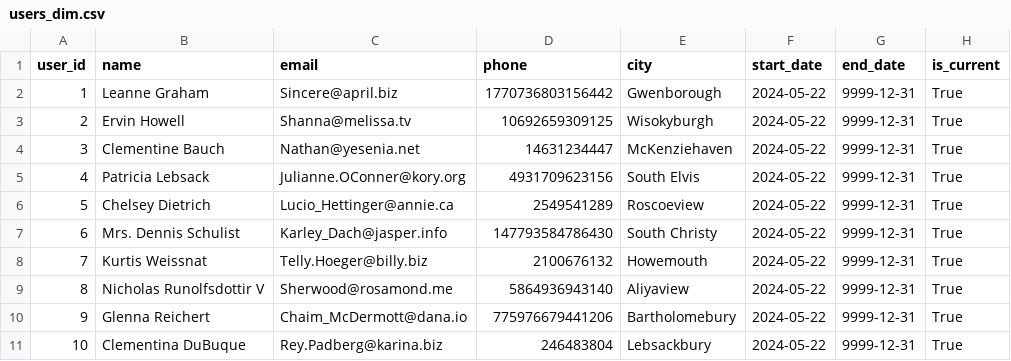
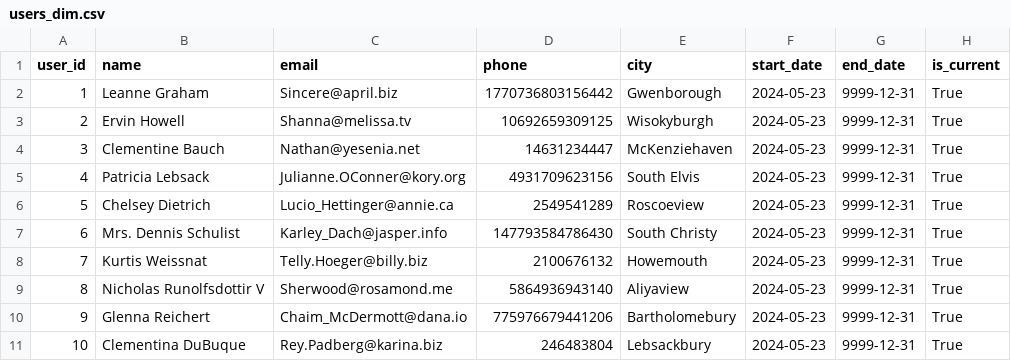
Before and after one commit to ahmedashraffcih/E2E_Sales_Data_Pipeline, a CSV file: datalake/gold/users_dim.csv, drawn as a sheet.

```diff
--- a/datalake/gold/users_dim.csv
+++ b/datalake/gold/users_dim.csv
@@ -1,11 +1,11 @@
 user_id,name,email,phone,city,start_date,end_date,is_current
-1,Leanne Graham,Sincere@april.biz,1770736803156442,Gwenborough,2024-05-22,9999-12-31,True
-2,Ervin Howell,Shanna@melissa.tv,10692659309125,Wisokyburgh,2024-05-22,9999-12-31,True
-3,Clementine Bauch,Nathan@yesenia.net,14631234447,McKenziehaven,2024-05-22,9999-12-31,True
-4,Patricia Lebsack,Julianne.OConner@kory.org,4931709623156,South Elvis,2024-05-22,9999-12-31,True
-5,Chelsey Dietrich,Lucio_Hettinger@annie.ca,2549541289,Roscoeview,2024-05-22,9999-12-31,True
-6,Mrs. Dennis Schulist,Karley_Dach@jasper.info,147793584786430,South Christy,2024-05-22,9999-12-31,True
-7,Kurtis Weissnat,Telly.Hoeger@billy.biz,2100676132,Howemouth,2024-05-22,9999-12-31,True
-8,Nicholas Runolfsdottir V,Sherwood@rosamond.me,5864936943140,Aliyaview,2024-05-22,9999-12-31,True
-9,Glenna Reichert,Chaim_McDermott@dana.io,775976679441206,Bartholomebury,2024-05-22,9999-12-31,True
-10,Clementina DuBuque,Rey.Padberg@karina.biz,246483804,Lebsackbury,2024-05-22,9999-12-31,True
+1,Leanne Graham,Sincere@april.biz,1770736803156442,Gwenborough,2024-05-23,9999-12-31,True
+2,Ervin Howell,Shanna@melissa.tv,10692659309125,Wisokyburgh,2024-05-23,9999-12-31,True
+3,Clementine Bauch,Nathan@yesenia.net,14631234447,McKenziehaven,2024-05-23,9999-12-31,True
+4,Patricia Lebsack,Julianne.OConner@kory.org,4931709623156,South Elvis,2024-05-23,9999-12-31,True
+5,Chelsey Dietrich,Lucio_Hettinger@annie.ca,2549541289,Roscoeview,2024-05-23,9999-12-31,True
+6,Mrs. Dennis Schulist,Karley_Dach@jasper.info,147793584786430,South Christy,2024-05-23,9999-12-31,True
+7,Kurtis Weissnat,Telly.Hoeger@billy.biz,2100676132,Howemouth,2024-05-23,9999-12-31,True
+8,Nicholas Runolfsdottir V,Sherwood@rosamond.me,5864936943140,Aliyaview,2024-05-23,9999-12-31,True
+9,Glenna Reichert,Chaim_McDermott@dana.io,775976679441206,Bartholomebury,2024-05-23,9999-12-31,True
+10,Clementina DuBuque,Rey.Padberg@karina.biz,246483804,Lebsackbury,2024-05-23,9999-12-31,True
```
Also changed, not shown: datalake/gold/dim_stores.csv, datalake/gold/product_master.csv, 17 other files.
